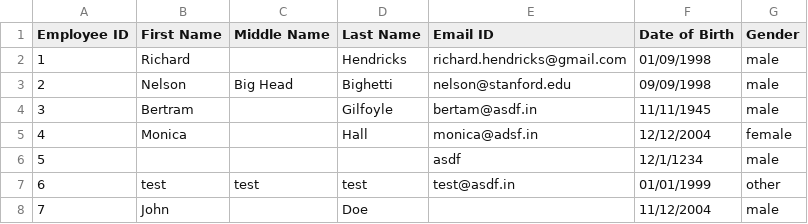
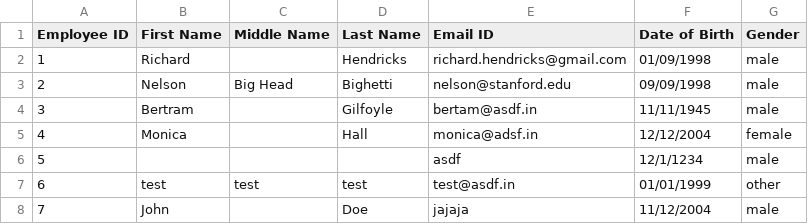
Before and after one commit to anandubajith/plum-nodejs-challenge, a CSV file: example.csv, drawn as a sheet.

```diff
--- a/example.csv
+++ b/example.csv
@@ -7,2 +7,2 @@ Employee ID,First Name,Middle Name,Last Name,Email ID,Date of Birth,Gender
 6,test,test,test,test@asdf.in,01/01/1999,other
-7,John,,Doe,,11/12/2004,male
+7,John,,Doe,jajaja,11/12/2004,male
```
Also changed, not shown: 1 other file.
